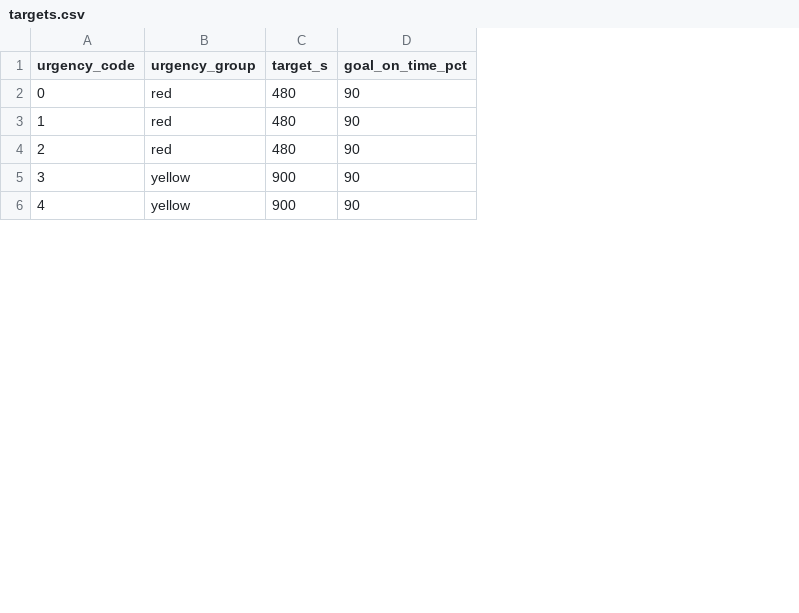
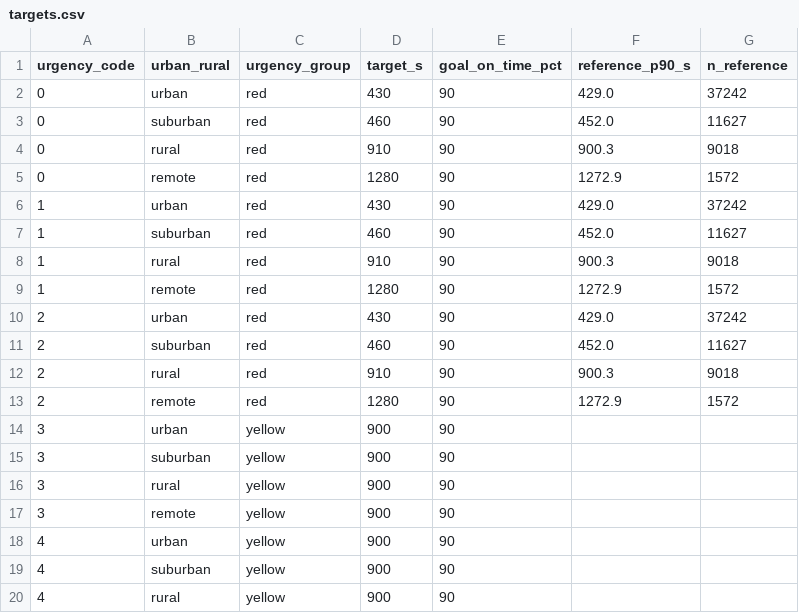
Before and after one commit to allyannap/sixsigma, a CSV file: config/targets.csv, drawn as a sheet; only a part is shown; addresses are those after the commit; the diff covers the shown part only; the diff names each change by its address in the sheet, - before the commit and + after, or states it on an @@ line.

```diff
--- a/config/targets.csv
+++ b/config/targets.csv
+column B (urban_rural), row 2: urban; row 6: urban; row 10: urban; rows 17-18: remote | urban
+column F (reference_p90_s), row 2: 429.0; row 6: 429.0; row 10: 429.0
+column G (n_reference), row 2: 37242; row 6: 37242; row 10: 37242
-D2 (target_s): 480
+D2 (target_s): 430
+row 3: 0 | suburban | red | 460 | 90 | 452.0 | 11627
+row 4: 0 | rural | red | 910 | 90 | 900.3 | 9018
+row 5: 0 | remote | red | 1280 | 90 | 1272.9 | 1572
-D6 (target_s): 480
+D6 (target_s): 430
+row 7: 1 | suburban | red | 460 | 90 | 452.0 | 11627
+row 8: 1 | rural | red | 910 | 90 | 900.3 | 9018
+row 9: 1 | remote | red | 1280 | 90 | 1272.9 | 1572
-D10 (target_s): 480
+D10 (target_s): 430
+row 11: 2 | suburban | red | 460 | 90 | 452.0 | 11627
+row 12: 2 | rural | red | 910 | 90 | 900.3 | 9018
+row 13: 2 | remote | red | 1280 | 90 | 1272.9 | 1572
+row 14: 3 | urban | yellow | 900 | 90
+row 15: 3 | suburban | yellow | 900 | 90
+row 16: 3 | rural | yellow | 900 | 90
+row 19: 4 | suburban | yellow | 900 | 90
+row 20: 4 | rural | yellow | 900 | 90
```
Also changed, not shown: 16 added rows elsewhere in this file, data/lookup/zcta_county.csv, 35 other files.
